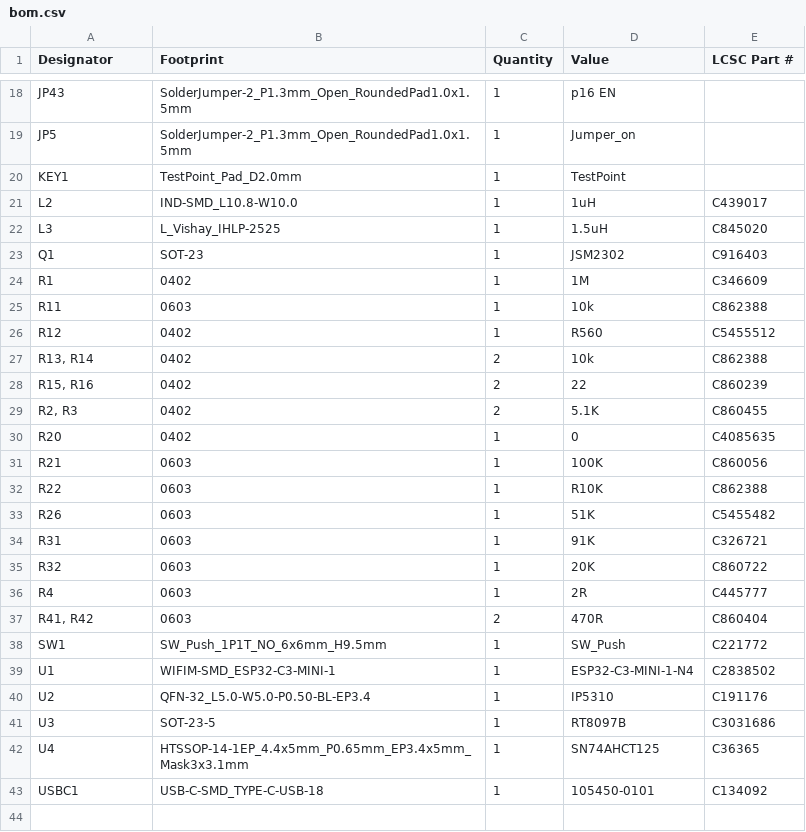
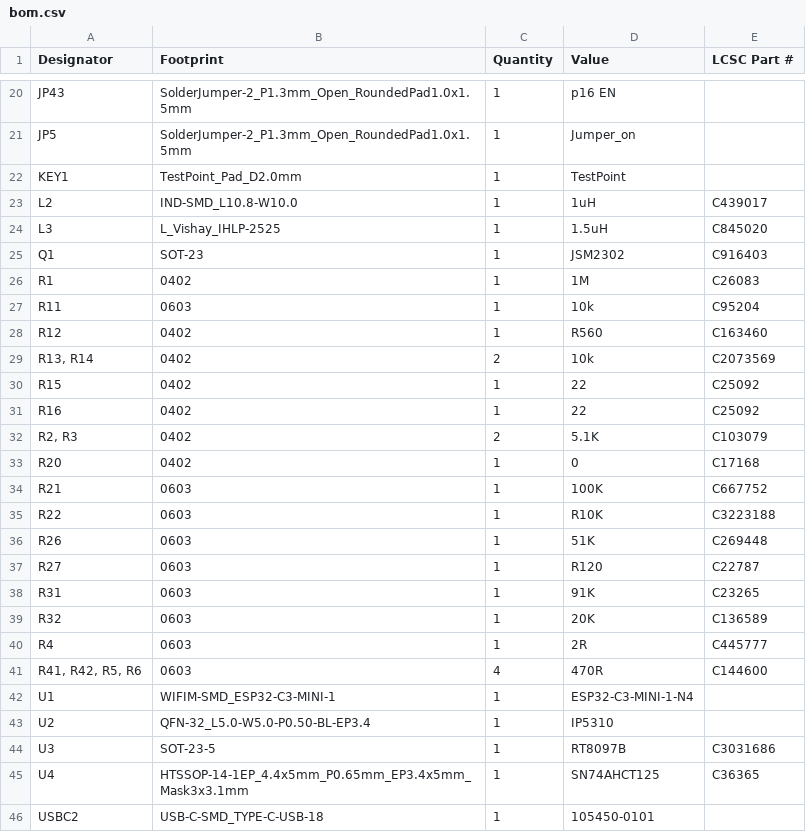
Before and after one commit to mcqn/my-bikes-got-led, a CSV file: electronics/production/bom.csv, drawn as a sheet; only a part is shown, gaps mark what is left out; the diff covers the shown part only.

```diff
--- a/electronics/production/bom.csv
+++ b/electronics/production/bom.csv
@@ -23,21 +25,22 @@ L3,L_Vishay_IHLP-2525,1,1.5uH,C845020
 Q1,SOT-23,1,JSM2302,C916403
-R1,0402,1,1M,C346609
-R11,0603,1,10k,C862388
-R12,0402,1,R560,C5455512
-"R13, R14",0402,2,10k,C862388
-"R15, R16",0402,2,22,C860239
-"R2, R3",0402,2,5.1K,C860455
-R20,0402,1,0,C4085635
-R21,0603,1,100K,C860056
-R22,0603,1,R10K,C862388
-R26,0603,1,51K,C5455482
-R31,0603,1,91K,C326721
-R32,0603,1,20K,C860722
+R1,0402,1,1M,C26083
+R11,0603,1,10k,C95204
+R12,0402,1,R560,C163460
+"R13, R14",0402,2,10k,C2073569
+R15,0402,1,22,     C25092
+R16,0402,1,22,C25092
+"R2, R3",0402,2,5.1K,C103079
+R20,0402,1,0,C17168
+R21,0603,1,100K,C667752
+R22,0603,1,R10K,C3223188
+R26,0603,1,51K,C269448
+R27,0603,1,R120,C22787
+R31,0603,1,91K,C23265
+R32,0603,1,20K,C136589
 R4,0603,1,2R,C445777
-"R41, R42",0603,2,470R,C860404
-SW1,SW_Push_1P1T_NO_6x6mm_H9.5mm,1,SW_Push,C221772
-U1,WIFIM-SMD_ESP32-C3-MINI-1,1,ESP32-C3-MINI-1-N4,C2838502
-U2,QFN-32_L5.0-W5.0-P0.50-BL-EP3.4,1,IP5310,C191176
+"R41, R42, R5, R6",0603,4,470R,C144600
+U1,WIFIM-SMD_ESP32-C3-MINI-1,1,ESP32-C3-MINI-1-N4,
+U2,QFN-32_L5.0-W5.0-P0.50-BL-EP3.4,1,IP5310,
 U3,SOT-23-5,1,RT8097B,C3031686
 U4,HTSSOP-14-1EP_4.4x5mm_P0.65mm_EP3.4x5mm_Mask3x3.1mm,1,SN74AHCT125,C36365
-USBC1,USB-C-SMD_TYPE-C-USB-18,1,105450-0101,C134092
+USBC2,USB-C-SMD_TYPE-C-USB-18,1,105450-0101,
```
Also changed, not shown: 3 added rows, 1 removed row and 20 edited cells elsewhere in this file, electronics/production/positions.csv, 6 other files.
